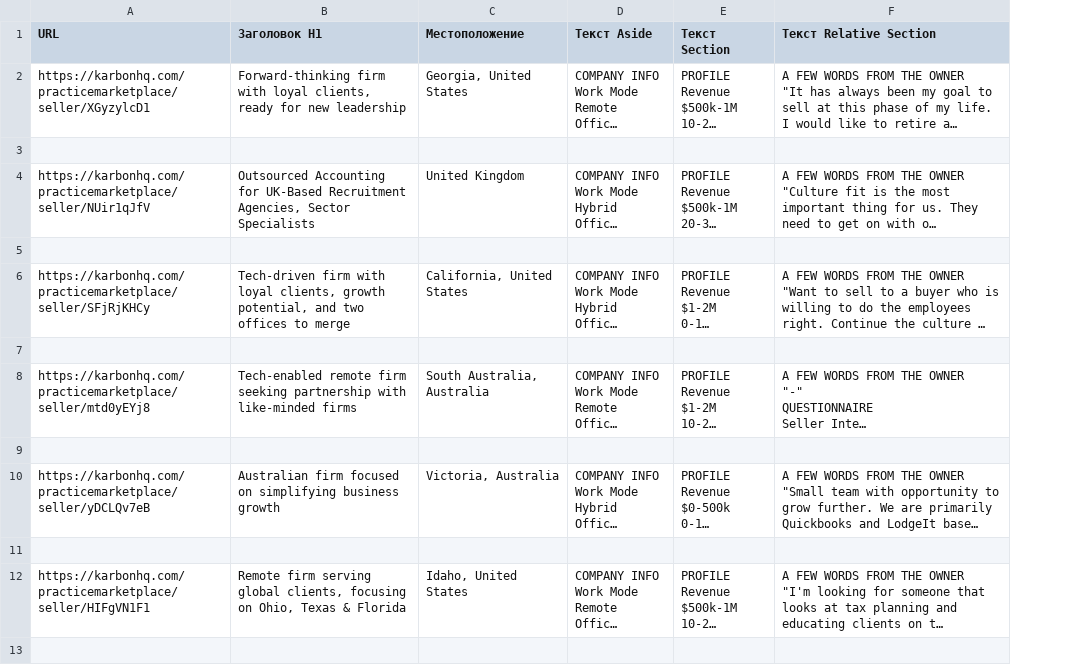
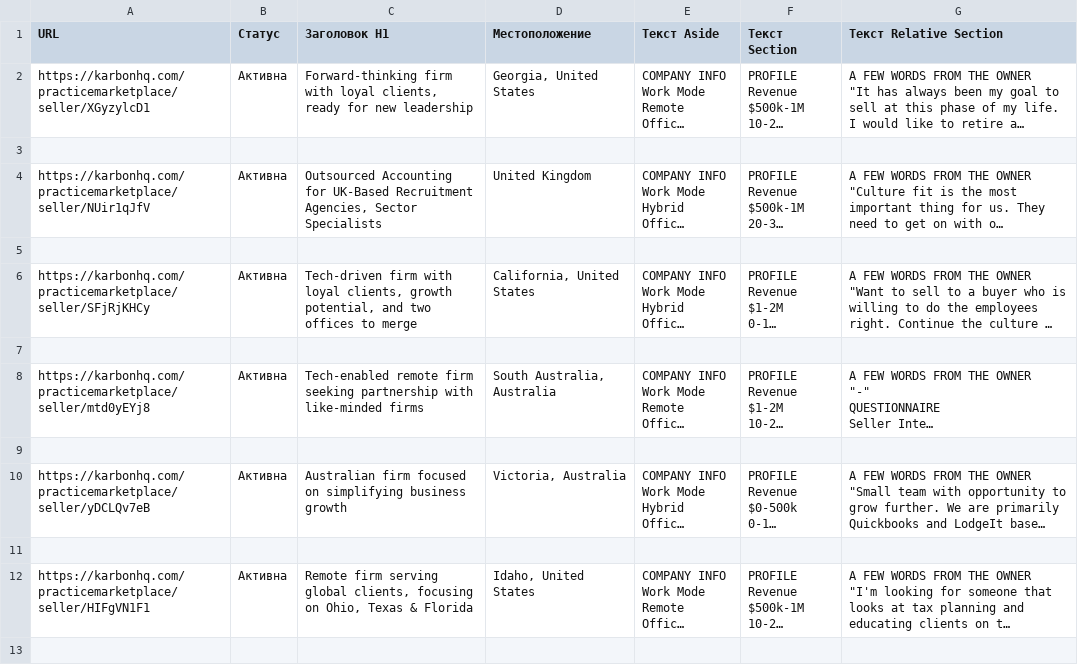
Before and after one commit to Viktor191/karbon, a CSV file: seller_data.csv, drawn as a sheet; only a part is shown; long unchanged cells end in …; the diff names each change by its address in the sheet, - before the commit and + after, or states it on an @@ line.

Commit message:
transferring working data to a folder

```diff
--- a/seller_data.csv
+++ b/seller_data.csv
+column B (Статус), rows 2-12: Активна |  | Активна |  | Активна |  | Активна |  | Активна |  | Активна
```
Also changed, not shown: 7 other files.
